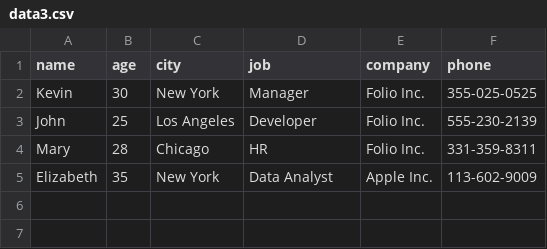
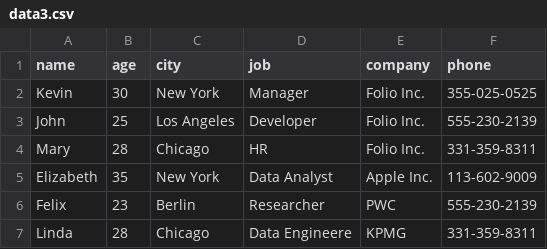
Before and after one commit to helloworldsmart/Golang101, a CSV file: data3.csv, drawn as a sheet.

```diff
--- a/data3.csv
+++ b/data3.csv
@@ -5 +5,3 @@ Mary,28,Chicago,HR,Folio Inc.,331-359-8311
 Elizabeth,35,New York,Data Analyst,Apple Inc.,113-602-9009
+Felix,23,Berlin,Researcher,PWC,555-230-2139
+Linda,28,Chicago,Data Engineere,KPMG,331-359-8311
```
Also changed, not shown: 1 other file.
